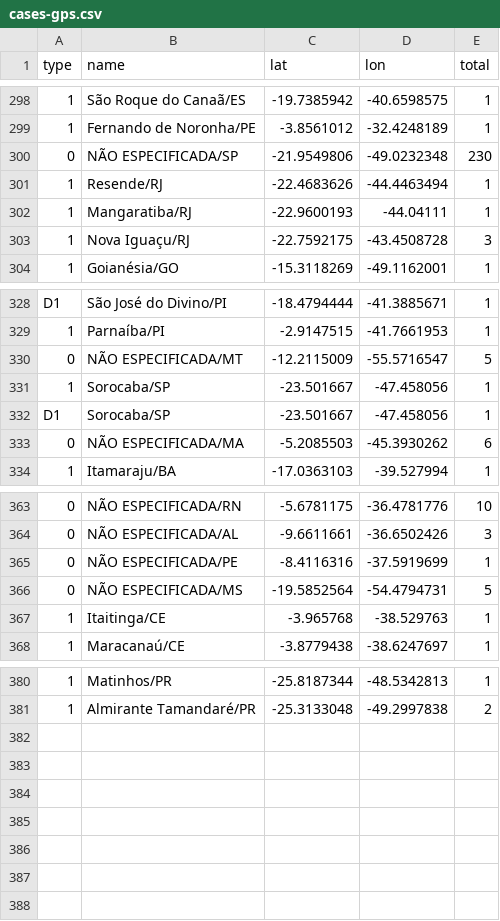
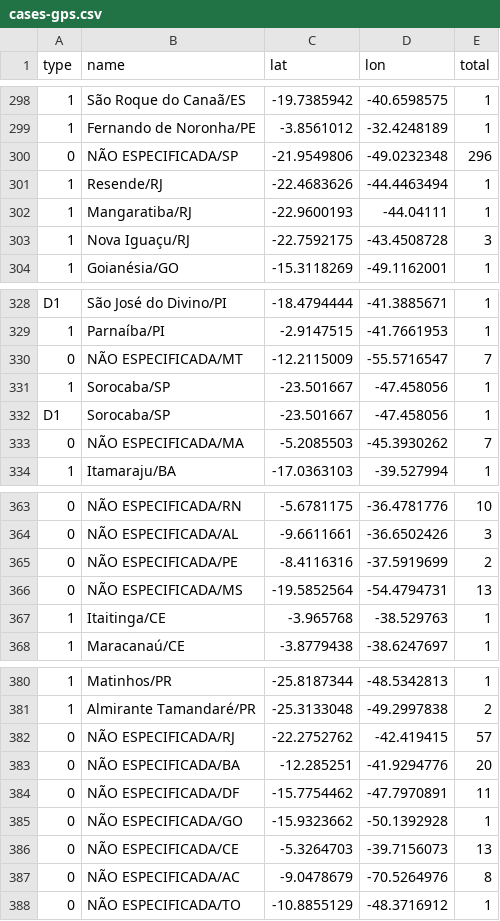
Before and after one commit to wcota/covid19br, a CSV file: cases-gps.csv, drawn as a sheet; only a part is shown, gaps mark what is left out; the diff names each change by its address in the sheet, - before the commit and + after, or states it on an @@ line.

```diff
--- a/cases-gps.csv
+++ b/cases-gps.csv
-E300 (total): 230
+E300 (total): 296
-E330 (total): 5
+E330 (total): 7
-E333 (total): 6
+E333 (total): 7
-E365 (total): 1
+E365 (total): 2
-E366 (total): 5
+E366 (total): 13
+row 382: 0 | NÃO ESPECIFICADA/RJ | -22.2752762 | -42.419415 | 57
+row 383: 0 | NÃO ESPECIFICADA/BA | -12.285251 | -41.9294776 | 20
+row 384: 0 | NÃO ESPECIFICADA/DF | -15.7754462 | -47.7970891 | 11
+row 385: 0 | NÃO ESPECIFICADA/GO | -15.9323662 | -50.1392928 | 1
+row 386: 0 | NÃO ESPECIFICADA/CE | -5.3264703 | -39.7156073 | 13
+row 387: 0 | NÃO ESPECIFICADA/AC | -9.0478679 | -70.5264976 | 8
+row 388: 0 | NÃO ESPECIFICADA/TO | -10.8855129 | -48.3716912 | 1
```
Also changed, not shown: cases-brazil-cities.csv, cases-brazil-states.csv, 2 other files.
